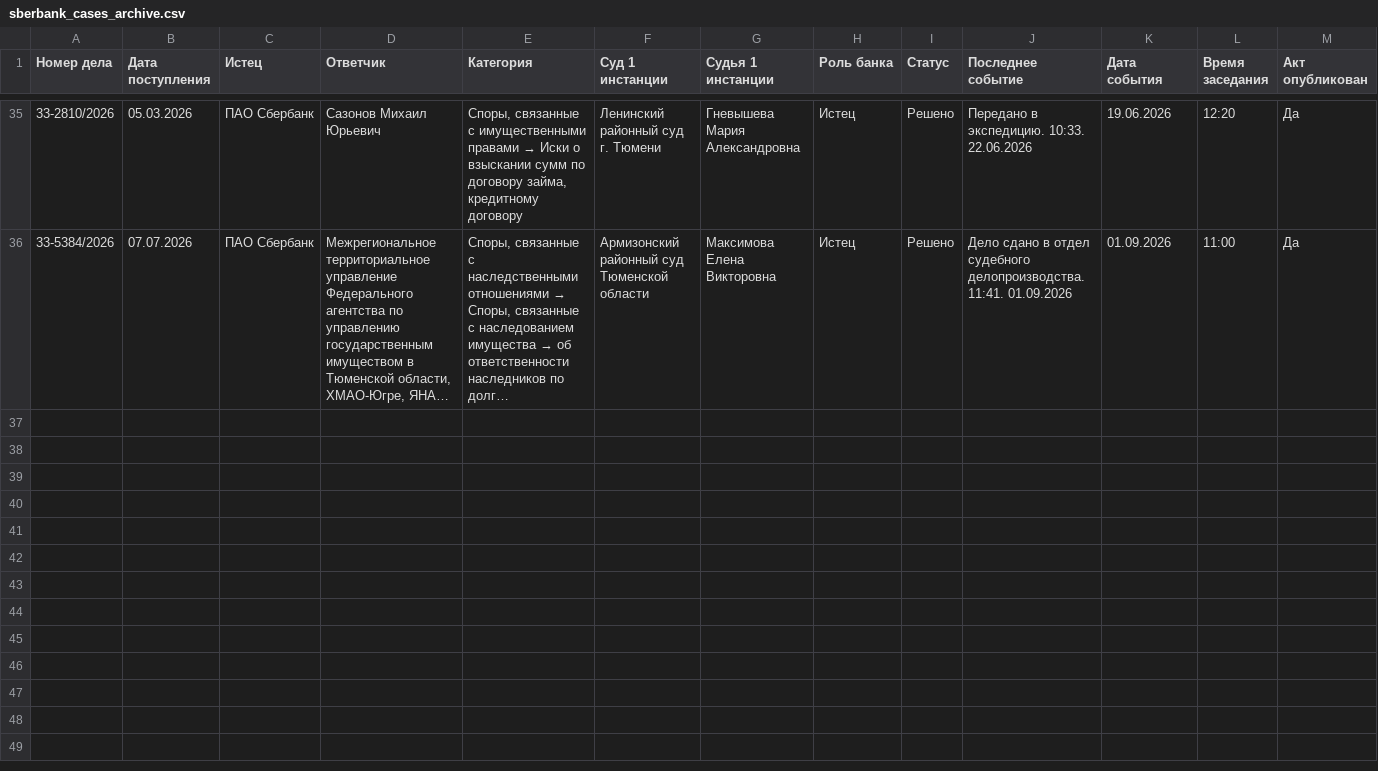
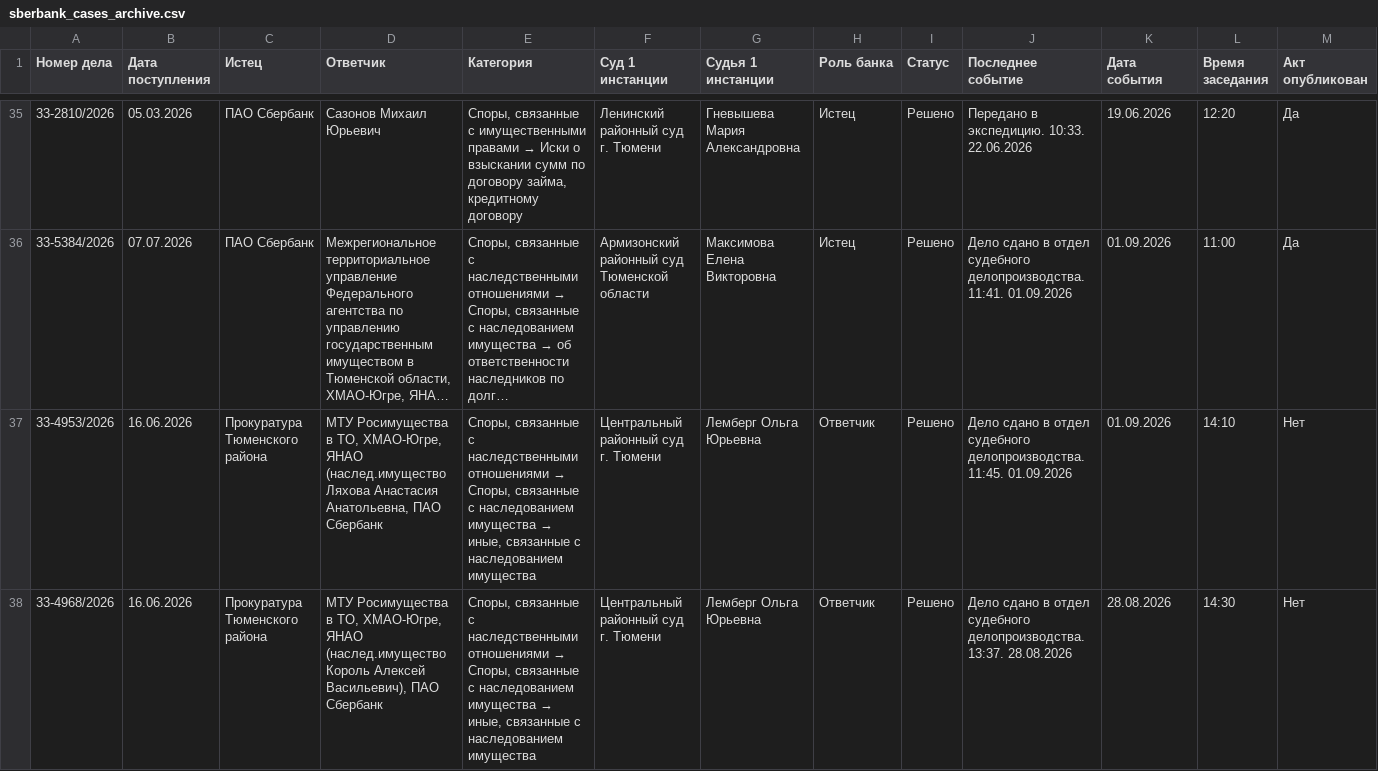
Before and after one commit to SelivanovAS/dashboard-tyumen, a CSV file: data/sberbank_cases_archive.csv, drawn as a sheet; only a part is shown, gaps mark what is left out; long unchanged cells end in …; rows hold the shown columns only; the diff names each change by its address in the sheet, - before the commit and + after, or states it on an @@ line.

```diff
--- a/data/sberbank_cases_archive.csv
+++ b/data/sberbank_cases_archive.csv
+row 37: 33-4953/2026 | 16.06.2026 | Прокуратура Тюменского района | МТУ Росимущества в ТО, ХМАО-Югре, ЯНАО (наслед.имущество Ляхова Анастасия Анатольевна, ПАО Сбербанк | Споры, связанные с наследственными отношениями → Споры, связанные с наследованием имущества → иные, связанные с наследованием имущества | Центральный районный суд г. Тюмени | Лемберг Ольга Юрьевна | Ответчик | Решено | Дело сдано в отдел судебного делопроизводства. 11:45. 01.09.2026 | 01.09.2026 | 14:10 | Нет
+row 38: 33-4968/2026 | 16.06.2026 | Прокуратура Тюменского района | МТУ Росимущества в ТО, ХМАО-Югре, ЯНАО (наслед.имущество Король Алексей Васильевич), ПАО Сбербанк | Споры, связанные с наследственными отношениями → Споры, связанные с наследованием имущества → иные, связанные с наследованием имущества | Центральный районный суд г. Тюмени | Лемберг Ольга Юрьевна | Ответчик | Решено | Дело сдано в отдел судебного делопроизводства. 13:37. 28.08.2026 | 28.08.2026 | 14:30 | Нет
```
Also changed, not shown: data/sberbank_cases.csv, 7 other files.
